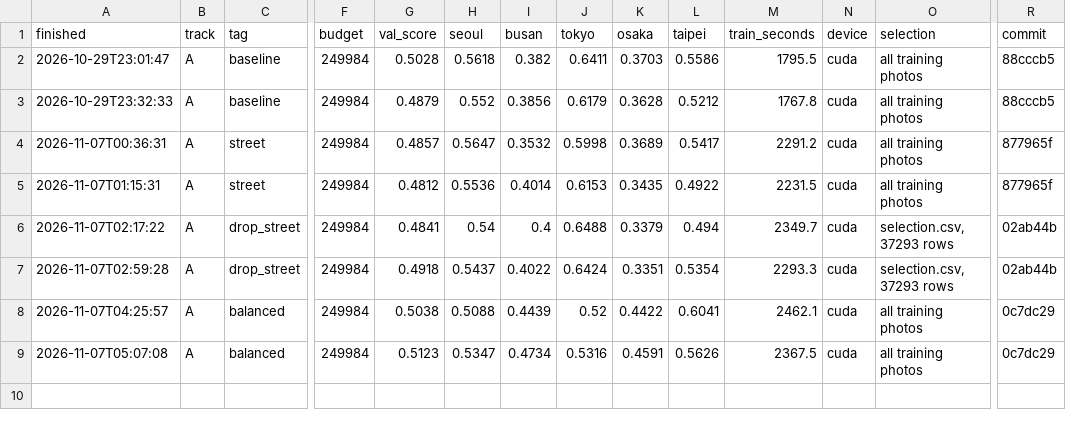
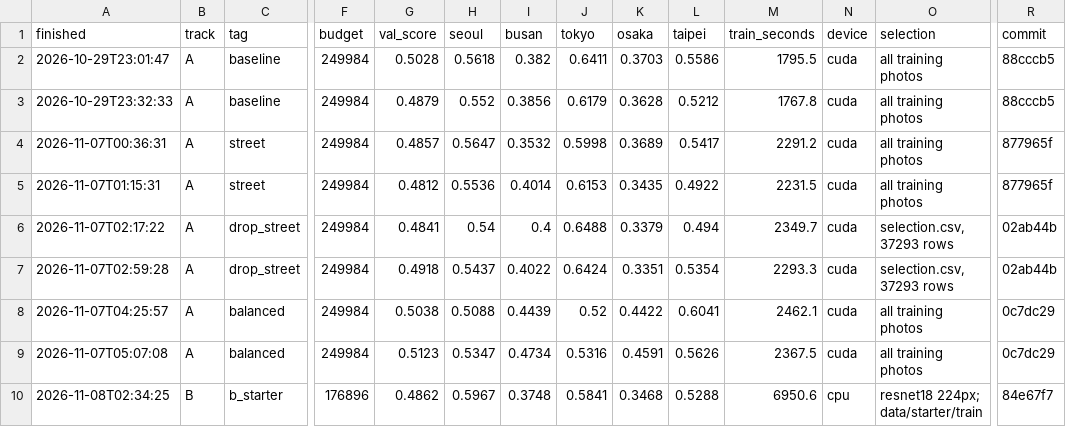
Before and after one commit to slowwbluee/mas1004-assignment2, a CSV file: experiments.csv, drawn as a sheet; only a part is shown, gaps mark what is left out; rows hold the shown columns only; the diff names each change by its address in the sheet, - before the commit and + after, or states it on an @@ line.

Commit message:
Add the b_starter Track B submission, trained on this Mac's CPU, and queue only b_mobilenet320 on Colab

```diff
--- a/experiments.csv
+++ b/experiments.csv
+row 10: 2026-11-08T02:34:25 | B | b_starter | 176896 | 0.4862 | 0.5967 | 0.3748 | 0.5841 | 0.3468 | 0.5288 | 6950.6 | cpu | resnet18 224px; data/starter/train | 84e67f7
```
Also changed, not shown: 2 other files.
